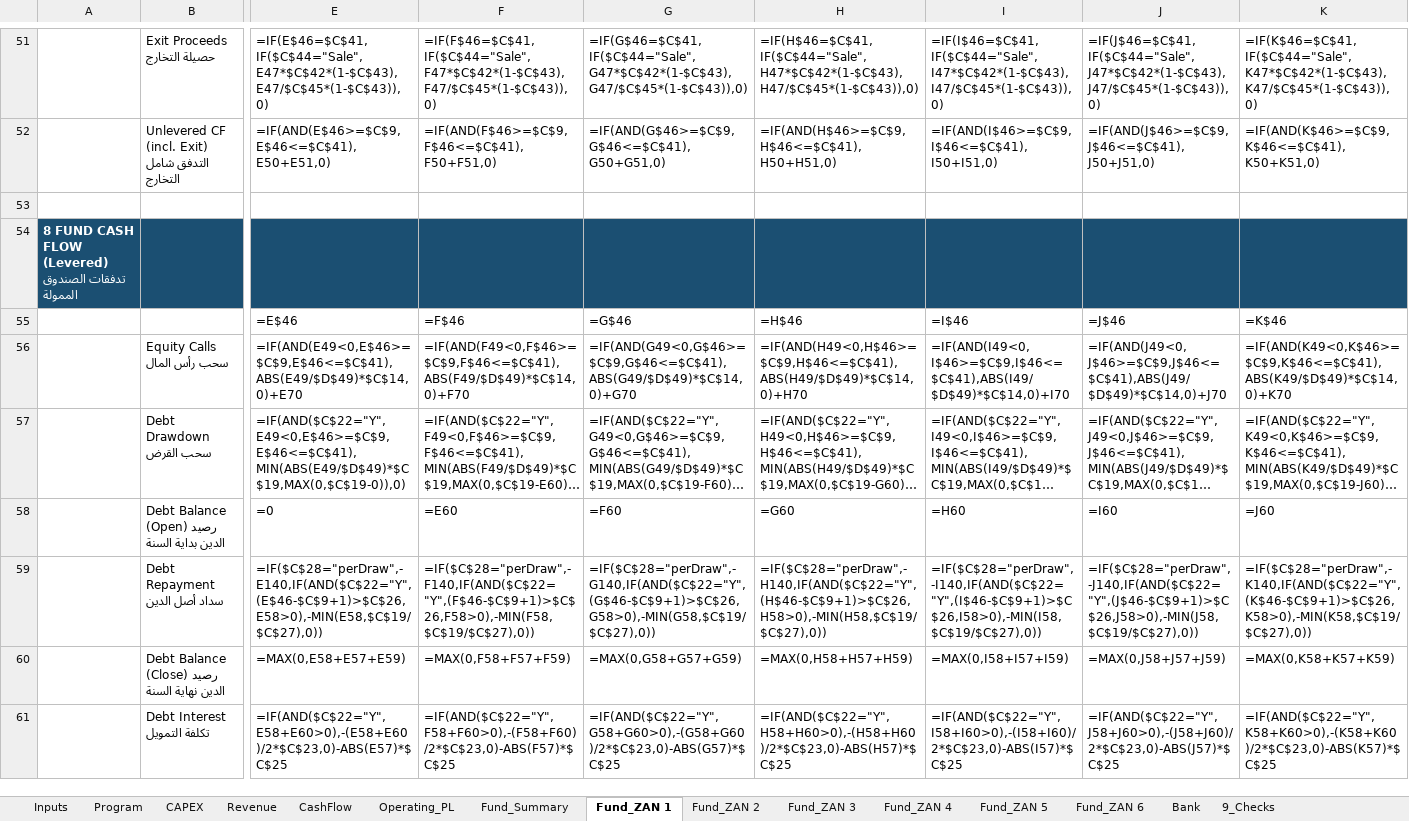
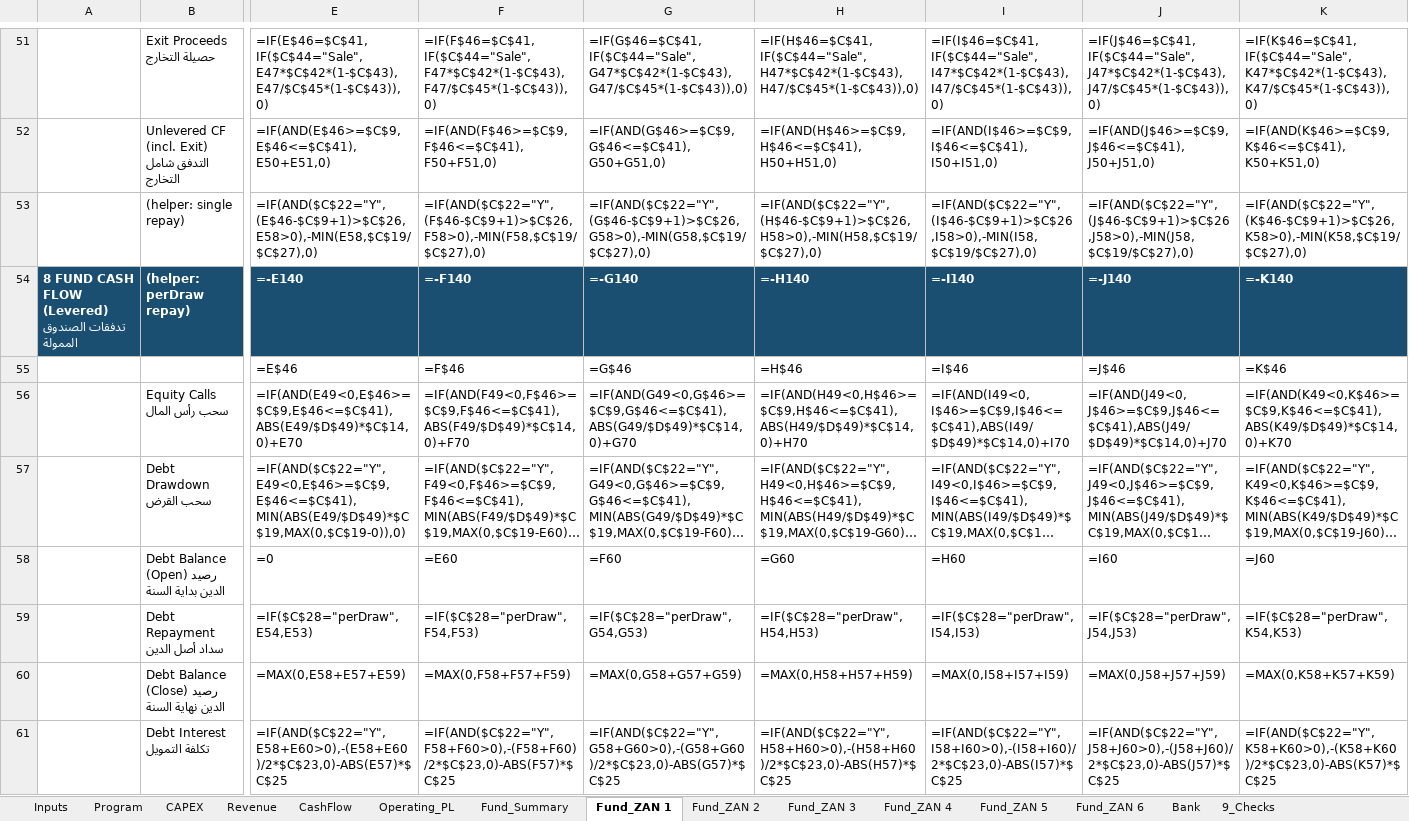
Before and after one commit to ARAHMAN97987/re-dev-modeler, an Excel workbook: public/ZAN_Model_Template.xlsx, sheet Fund_ZAN 1, drawn as a sheet; only a part is shown, gaps mark what is left out; long unchanged cells end in …; values as stored, in another font and other column widths than the file's, no borders; formulas without a stored value are shown as written; removed rows and columns are numbered as before the commit, all else as after; rows hold the shown columns only; the diff covers the shown part only; the diff names each change by its address in the sheet, - before the commit and + after, or states it on an @@ line.

Commit message:
fix: Circular reference resolved - use helper rows for repayment modes
Root cause: Excel traces ALL branches of IF(), even unused ones.
Row 59 had: IF(perDraw, -G140, single_formula_with_G58)
Excel saw both paths and detected a potential circular chain.

Fix: Split into independent helper rows:
- Row 53: Single mode repayment (references G58 - self-contained)
- Row 54: PerDraw repayment = -G140 (references tranches - self-contained)
- Row 59: =IF(perDraw, G54, G53) - just picks which cell, no embedded formula

Neither helper row references the other, so no circular path exists.

```diff
--- a/public/ZAN_Model_Template.xlsx (sheet Fund_ZAN 1)
+++ b/public/ZAN_Model_Template.xlsx (sheet Fund_ZAN 1)
-row 53: (empty)
+row 53:  | (helper: single repay) | =IF(AND($C$22="Y",(E$46-$C$9+1)>$C$26,E58>0),-MIN(E58,$C$19/$C$27),0) | =IF(AND($C$22="Y",(F$46-$C$9+1)>$C$26,F58>0),-MIN(F58,$C$19/$C$27),0) | =IF(AND($C$22="Y",(G$46-$C$9+1)>$C$26,G58>0),-MIN(G58,$C$19/$C$27),0) | =IF(AND($C$22="Y",(H$46-$C$9+1)>$C$26,H58>0),-MIN(H58,$C$19/$C$27),0) | =IF(AND($C$22="Y",(I$46-$C$9+1)>$C$26,I58>0),-MIN(I58,$C$19/$C$27),0) | =IF(AND($C$22="Y",(J$46-$C$9+1)>$C$26,J58>0),-MIN(J58,$C$19/$C$27),0) | =IF(AND($C$22="Y",(K$46-$C$9+1)>$C$26,K58>0),-MIN(K58,$C$19/$C$27),0)
-row 54: 8 FUND CASH FLOW (Levered) تدفقات الصندوق الممولة
+row 54: 8 FUND CASH FLOW (Levered) تدفقات الصندوق الممولة | (helper: perDraw repay) | =-E140 | =-F140 | =-G140 | =-H140 | =-I140 | =-J140 | =-K140
-E59: =IF($C$28="perDraw",-E140,IF(AND($C$22="Y",(E$46-$C$9+1)>$C$26,E58>0),-MIN(E58,$C$19/$C$27),0))
+E59: =IF($C$28="perDraw",E54,E53)
-F59: =IF($C$28="perDraw",-F140,IF(AND($C$22="Y",(F$46-$C$9+1)>$C$26,F58>0),-MIN(F58,$C$19/$C$27),0))
+F59: =IF($C$28="perDraw",F54,F53)
-G59: =IF($C$28="perDraw",-G140,IF(AND($C$22="Y",(G$46-$C$9+1)>$C$26,G58>0),-MIN(G58,$C$19/$C$27),0))
+G59: =IF($C$28="perDraw",G54,G53)
-H59: =IF($C$28="perDraw",-H140,IF(AND($C$22="Y",(H$46-$C$9+1)>$C$26,H58>0),-MIN(H58,$C$19/$C$27),0))
+H59: =IF($C$28="perDraw",H54,H53)
-I59: =IF($C$28="perDraw",-I140,IF(AND($C$22="Y",(I$46-$C$9+1)>$C$26,I58>0),-MIN(I58,$C$19/$C$27),0))
+I59: =IF($C$28="perDraw",I54,I53)
-J59: =IF($C$28="perDraw",-J140,IF(AND($C$22="Y",(J$46-$C$9+1)>$C$26,J58>0),-MIN(J58,$C$19/$C$27),0))
+J59: =IF($C$28="perDraw",J54,J53)
-K59: =IF($C$28="perDraw",-K140,IF(AND($C$22="Y",(K$46-$C$9+1)>$C$26,K58>0),-MIN(K58,$C$19/$C$27),0))
+K59: =IF($C$28="perDraw",K54,K53)
```
Also changed, not shown: 43 edited cells elsewhere in this sheet, sheet Fund_ZAN 2, sheet Fund_ZAN 3, sheet Fund_ZAN 4, sheet Fund_ZAN 5, sheet Fund_ZAN 6, templates/ZAN_Full_Model_v11_AUDITED.xlsx.
